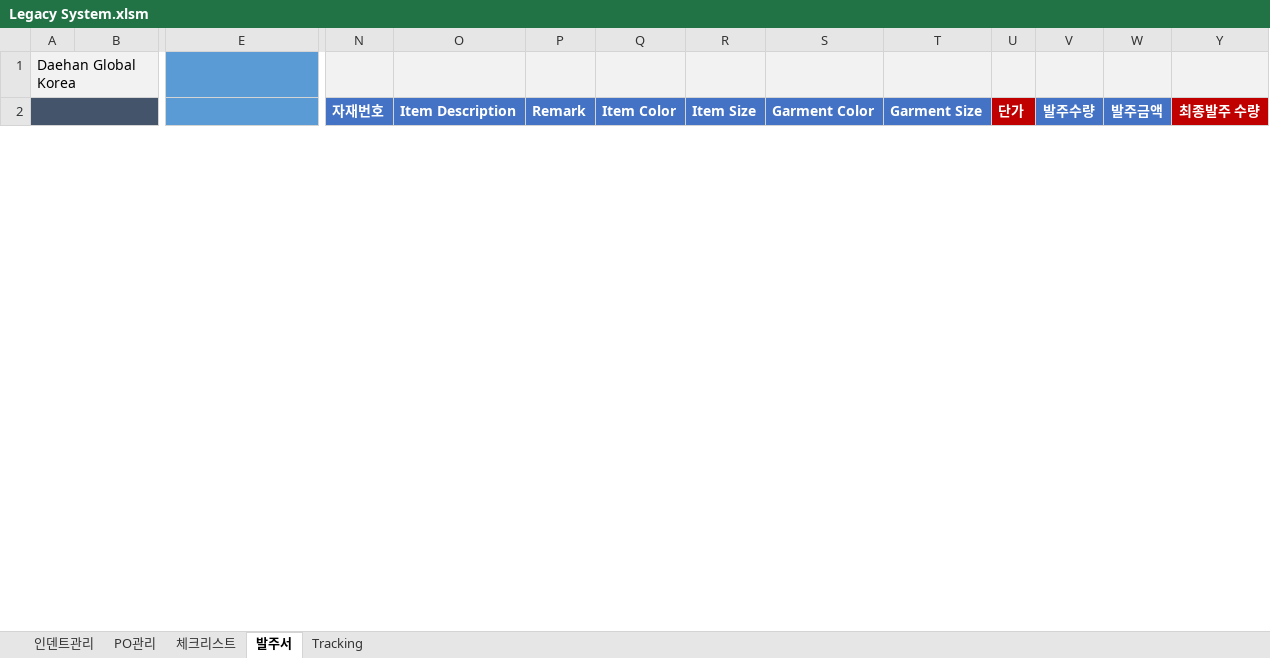
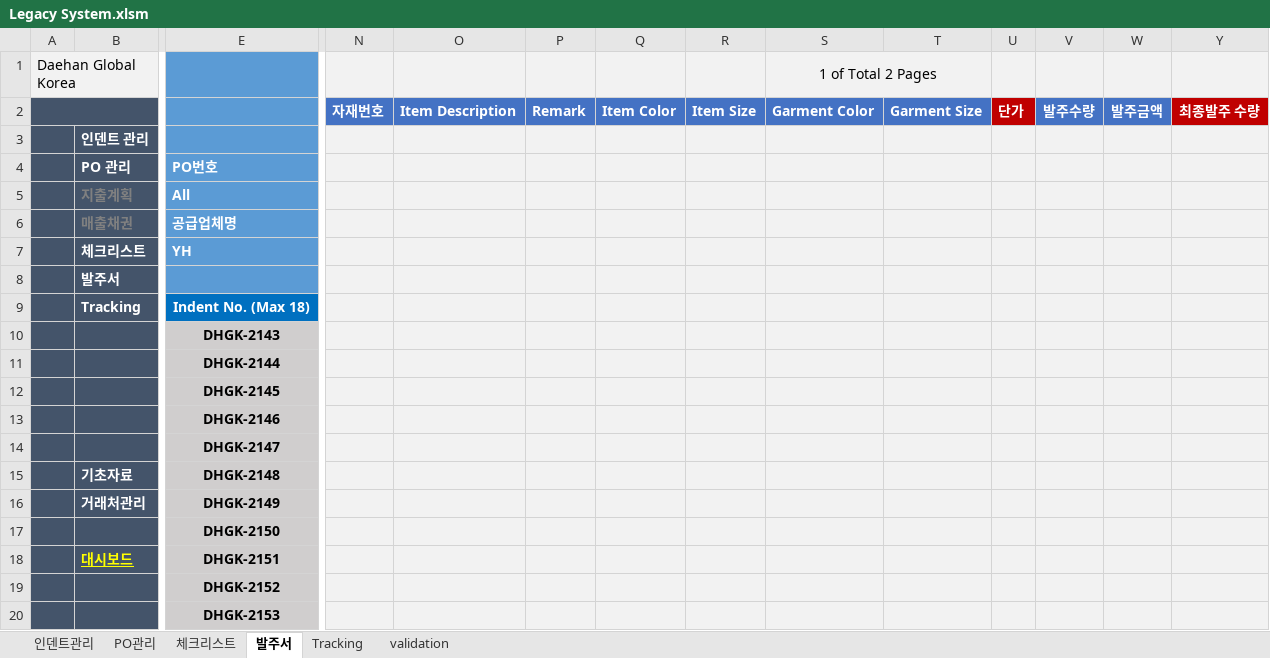
Before and after one commit to Lindo79/Trainning, an Excel workbook: Legacy System.xlsm, sheet 발주서, drawn as a sheet; only a part is shown, gaps mark what is left out; values as stored, in another font and other column widths than the file's, no borders; charts and pictures and conditional formats not drawn; rows hold the shown columns only; the diff covers the shown part only; the diff names each change by its address in the sheet, - before the commit and + after, or states it on an @@ line.

```diff
--- a/Legacy System.xlsm (sheet 발주서)
+++ b/Legacy System.xlsm (sheet 발주서)
@@ sheet tab unhidden: validation @@
-S1: (empty)
+S1: 1 of Total 2 Pages
+S1:T1 merged
+row 3:  | 인덴트 관리
+row 4:  | PO 관리 | PO번호
+row 5:  | 지출계획 | All
+row 6:  | 매출채권 | 공급업체명
+row 7:  | 체크리스트 | YH
+row 8:  | 발주서
+row 9:  | Tracking | Indent No. (Max 18)
+row 10:  |  | DHGK-2143
+row 11:  |  | DHGK-2144
+row 12:  |  | DHGK-2145
+row 13:  |  | DHGK-2146
+row 14:  |  | DHGK-2147
+row 15:  | 기초자료 | DHGK-2148
+row 16:  | 거래처관리 | DHGK-2149
+row 17:  |  | DHGK-2150
+row 18:  | 대시보드 | DHGK-2151
+row 19:  |  | DHGK-2152
+row 20:  |  | DHGK-2153
```
Also changed, not shown: 7 added rows, 229 edited cells, cell formats and merged cells elsewhere in this sheet, sheet 체크리스트, sheet Tracking, sheet 인덴트관리, sheet PO관리, hidden cells, charts or pictures.
